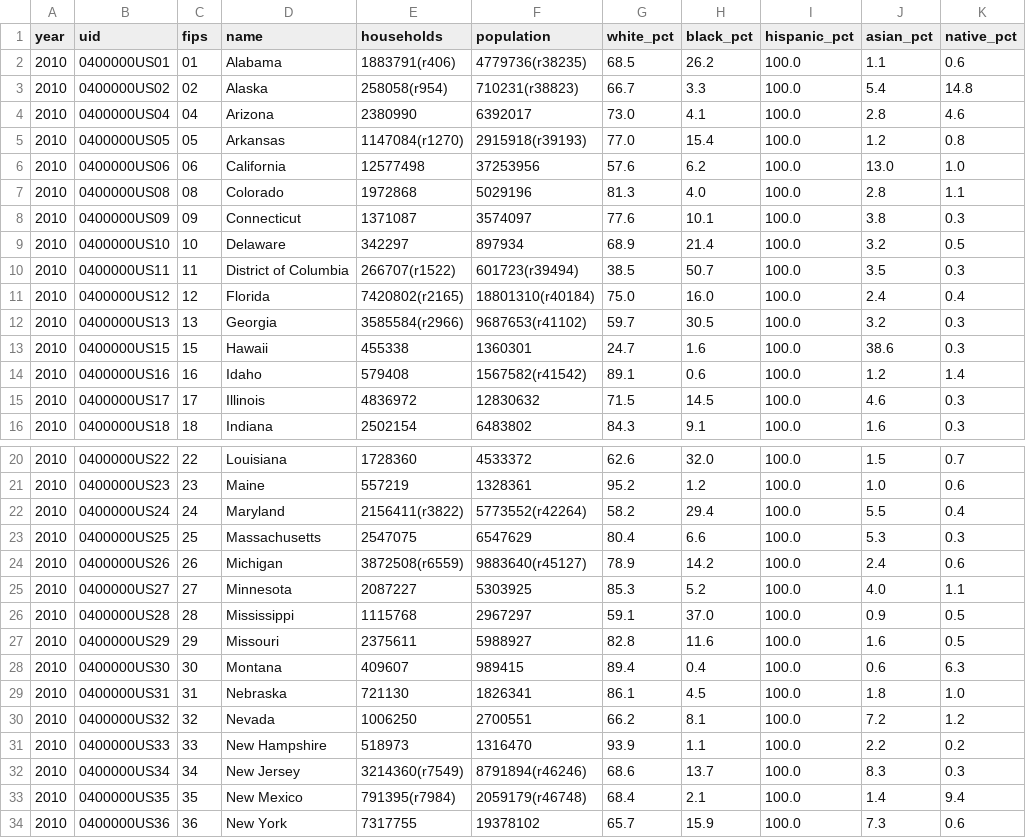
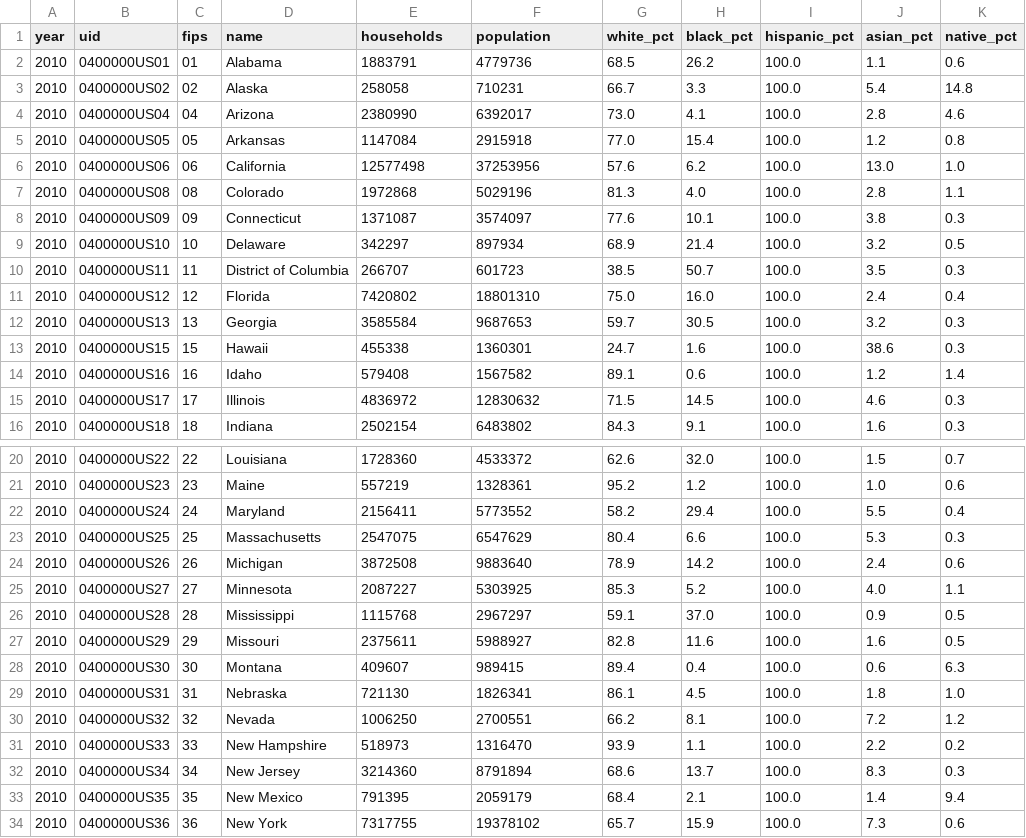
Before and after one commit to dannguyen/jekyll-datasite-template, a CSV file: backend/data/wrangled/example/census.csv, drawn as a sheet; only a part is shown, gaps mark what is left out; the diff covers the shown part only.

Commit message:
publish is now "wrap"; added basic census iteration to jekyll site

```diff
--- a/backend/data/wrangled/example/census.csv
+++ b/backend/data/wrangled/example/census.csv
@@ -1,6 +1,6 @@
 year,uid,fips,name,households,population,white_pct,black_pct,hispanic_pct,asian_pct,native_pct
-2010,0400000US01,01,Alabama,1883791(r406),4779736(r38235),68.5,26.2,100.0,1.1,0.6
-2010,0400000US02,02,Alaska,258058(r954),710231(r38823),66.7,3.3,100.0,5.4,14.8
+2010,0400000US01,01,Alabama,1883791,4779736,68.5,26.2,100.0,1.1,0.6
+2010,0400000US02,02,Alaska,258058,710231,66.7,3.3,100.0,5.4,14.8
 2010,0400000US04,04,Arizona,2380990,6392017,73.0,4.1,100.0,2.8,4.6
-2010,0400000US05,05,Arkansas,1147084(r1270),2915918(r39193),77.0,15.4,100.0,1.2,0.8
+2010,0400000US05,05,Arkansas,1147084,2915918,77.0,15.4,100.0,1.2,0.8
 2010,0400000US06,06,California,12577498,37253956,57.6,6.2,100.0,13.0,1.0
@@ -9,7 +9,7 @@ year,uid,fips,name,households,population,white_pct,black_pct,hispanic_pct,asian_
 2010,0400000US10,10,Delaware,342297,897934,68.9,21.4,100.0,3.2,0.5
-2010,0400000US11,11,District of Columbia,266707(r1522),601723(r39494),38.5,50.7,100.0,3.5,0.3
-2010,0400000US12,12,Florida,7420802(r2165),18801310(r40184),75.0,16.0,100.0,2.4,0.4
-2010,0400000US13,13,Georgia,3585584(r2966),9687653(r41102),59.7,30.5,100.0,3.2,0.3
+2010,0400000US11,11,District of Columbia,266707,601723,38.5,50.7,100.0,3.5,0.3
+2010,0400000US12,12,Florida,7420802,18801310,75.0,16.0,100.0,2.4,0.4
+2010,0400000US13,13,Georgia,3585584,9687653,59.7,30.5,100.0,3.2,0.3
 2010,0400000US15,15,Hawaii,455338,1360301,24.7,1.6,100.0,38.6,0.3
-2010,0400000US16,16,Idaho,579408,1567582(r41542),89.1,0.6,100.0,1.2,1.4
+2010,0400000US16,16,Idaho,579408,1567582,89.1,0.6,100.0,1.2,1.4
 2010,0400000US17,17,Illinois,4836972,12830632,71.5,14.5,100.0,4.6,0.3
@@ -21,5 +21,5 @@ year,uid,fips,name,households,population,white_pct,black_pct,hispanic_pct,asian_
 2010,0400000US23,23,Maine,557219,1328361,95.2,1.2,100.0,1.0,0.6
-2010,0400000US24,24,Maryland,2156411(r3822),5773552(r42264),58.2,29.4,100.0,5.5,0.4
+2010,0400000US24,24,Maryland,2156411,5773552,58.2,29.4,100.0,5.5,0.4
 2010,0400000US25,25,Massachusetts,2547075,6547629,80.4,6.6,100.0,5.3,0.3
-2010,0400000US26,26,Michigan,3872508(r6559),9883640(r45127),78.9,14.2,100.0,2.4,0.6
+2010,0400000US26,26,Michigan,3872508,9883640,78.9,14.2,100.0,2.4,0.6
 2010,0400000US27,27,Minnesota,2087227,5303925,85.3,5.2,100.0,4.0,1.1
@@ -31,4 +31,4 @@ year,uid,fips,name,households,population,white_pct,black_pct,hispanic_pct,asian_
 2010,0400000US33,33,New Hampshire,518973,1316470,93.9,1.1,100.0,2.2,0.2
-2010,0400000US34,34,New Jersey,3214360(r7549),8791894(r46246),68.6,13.7,100.0,8.3,0.3
-2010,0400000US35,35,New Mexico,791395(r7984),2059179(r46748),68.4,2.1,100.0,1.4,9.4
+2010,0400000US34,34,New Jersey,3214360,8791894,68.6,13.7,100.0,8.3,0.3
+2010,0400000US35,35,New Mexico,791395,2059179,68.4,2.1,100.0,1.4,9.4
 2010,0400000US36,36,New York,7317755,19378102,65.7,15.9,100.0,7.3,0.6
```
Also changed, not shown: 6 edited cells elsewhere in this file, 8 other files.
